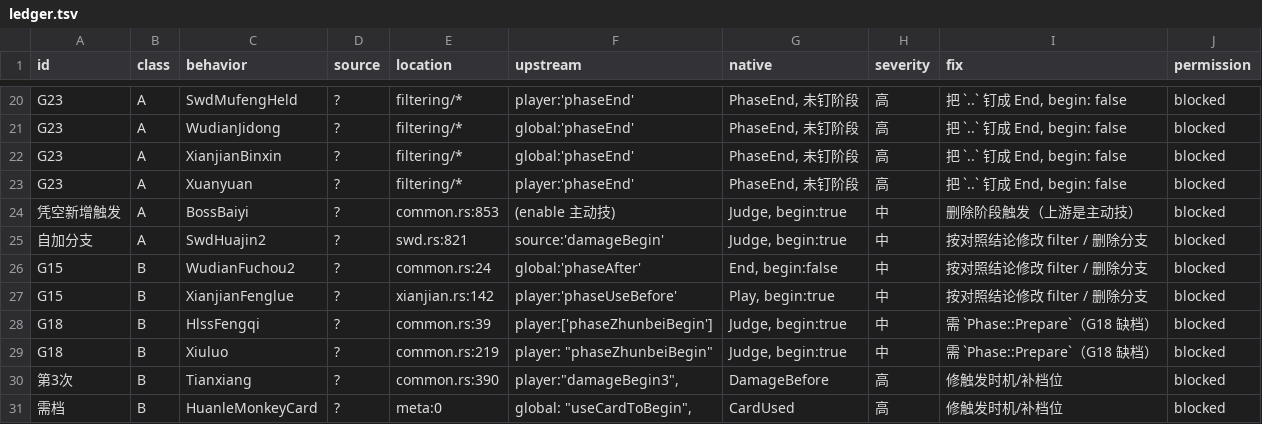
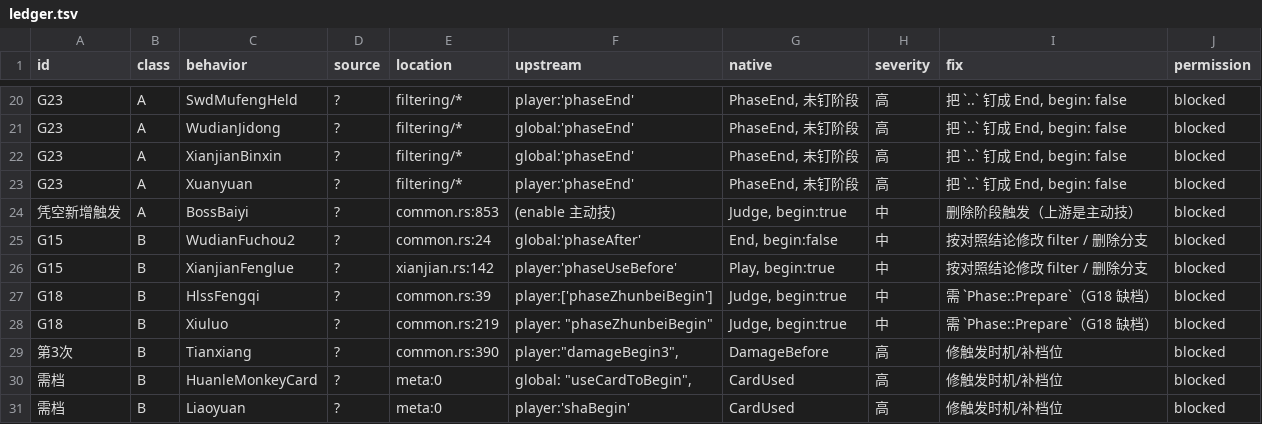
Before and after one commit to RuyimgByCN/RuyimgByCN-noname-ruyimg-modified, a TSV file: docs/operations/evidence/2026-10-19-defect-ledger/ledger.tsv, drawn as a sheet; only a part is shown, gaps mark what is left out; the shorter side is filled out with more unchanged rows; the diff names each change by its address in the sheet, - before the commit and + after, or states it on an @@ line.

Commit message:
fix(ledger): 撤回『自加分支』(86→85)——huajin 是 huajin2+huajin3 组合
- 上游 huajin 主动授技；huajin2 source damageBegin 伤害+1；huajin3 player phaseBegin 移除。
- 原生 Damage 臂对 huajin2、Phase::Judge 臂对 huajin3 ⇒ 两面都有依据，不是自加分支。
- 错因：classify 见 damageBegin 就判自加，未考虑 group 子技能(第3例 lexue/miedao/huajin2)。
- 只登记已读上游的白名单，不做通用 group 合并(实测会把 G14 从 14 涨到 17)。
- 台账 85(A41/B44)；相位枚举 OK25/REVIEW0。
- 自检：preflight --quick 通过；门禁 exit=1（既有）。

```diff
--- a/docs/operations/evidence/2026-10-19-defect-ledger/ledger.tsv
+++ b/docs/operations/evidence/2026-10-19-defect-ledger/ledger.tsv
-row 25: 自加分支 | A | SwdHuajin2 | ? | swd.rs:821 | source:'damageBegin' | Judge, begin:true | 中 | 按对照结论修改 filter / 删除分支 | blocked
```
Also changed, not shown: 3 other files.
